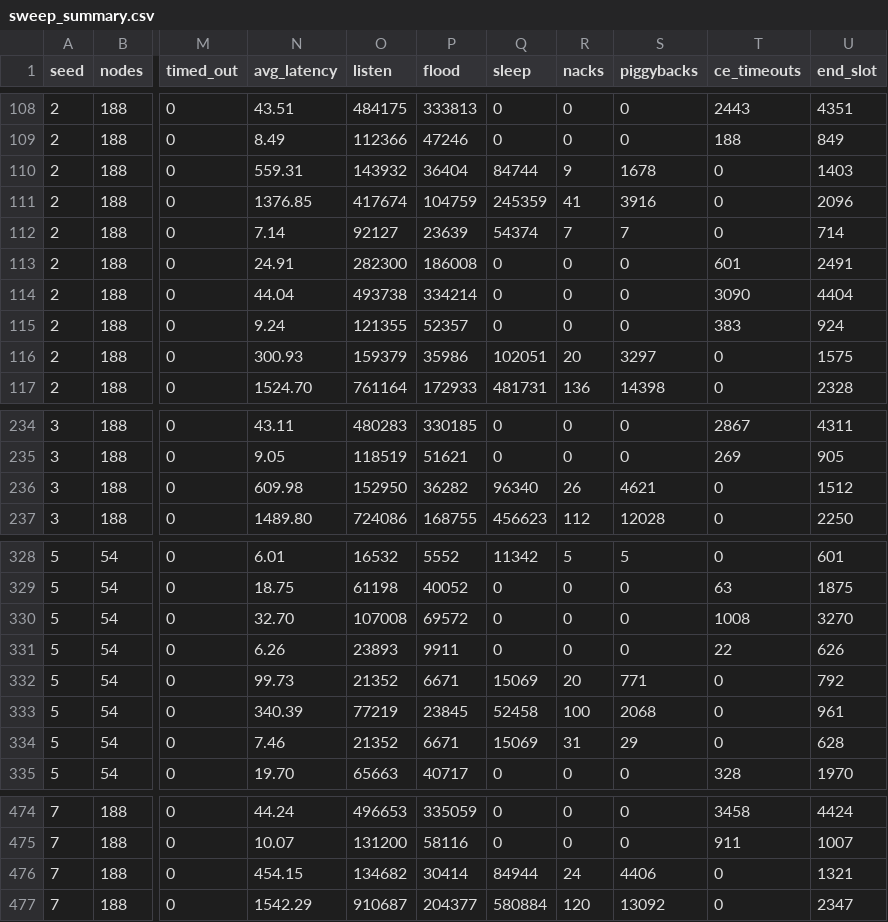
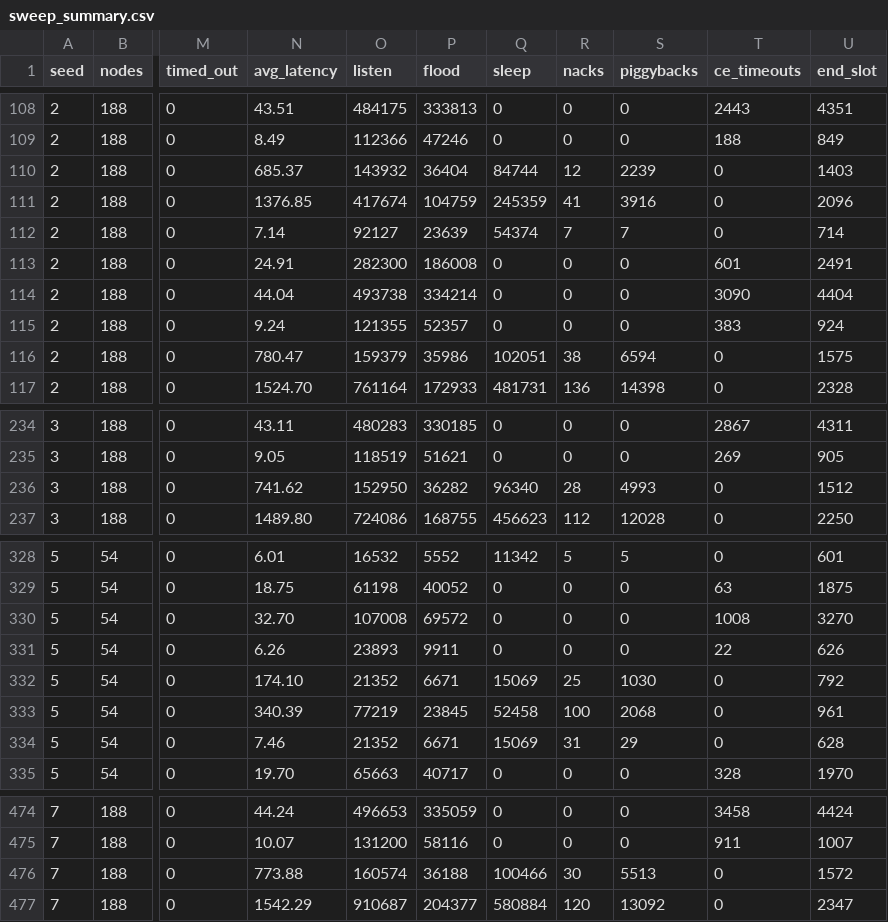
Before and after one commit to sadeqi-ah/ctsim, a CSV file: plots/scalability/results/sweep_summary.csv, drawn as a sheet; only a part is shown, gaps mark what is left out; the diff covers the shown part only; the diff names each change by its address in the sheet, - before the commit and + after, or states it on an @@ line.

Commit message:
data(sweeps): regenerate sweep_summary.csv after issue 257 quorum fix

```diff
--- a/plots/scalability/results/sweep_summary.csv
+++ b/plots/scalability/results/sweep_summary.csv
-N110 (avg_latency): 559.31
+N110 (avg_latency): 685.37
-R110 (nacks): 9
+R110 (nacks): 12
-S110 (piggybacks): 1678
+S110 (piggybacks): 2239
-N116 (avg_latency): 300.93
+N116 (avg_latency): 780.47
-R116 (nacks): 20
+R116 (nacks): 38
-S116 (piggybacks): 3297
+S116 (piggybacks): 6594
-N236 (avg_latency): 609.98
+N236 (avg_latency): 741.62
-R236 (nacks): 26
+R236 (nacks): 28
-S236 (piggybacks): 4621
+S236 (piggybacks): 4993
-N332 (avg_latency): 99.73
+N332 (avg_latency): 174.10
-R332 (nacks): 20
+R332 (nacks): 25
-S332 (piggybacks): 771
+S332 (piggybacks): 1030
-N476 (avg_latency): 454.15
+N476 (avg_latency): 773.88
-O476 (listen): 134682
+O476 (listen): 160574
-P476 (flood): 30414
+P476 (flood): 36188
-Q476 (sleep): 84944
+Q476 (sleep): 100466
-R476 (nacks): 24
+R476 (nacks): 30
-S476 (piggybacks): 4406
+S476 (piggybacks): 5513
-U476 (end_slot): 1321
+U476 (end_slot): 1572
```
Also changed, not shown: 123 edited cells elsewhere in this file, plots/topology/results/sweep_summary.csv.
